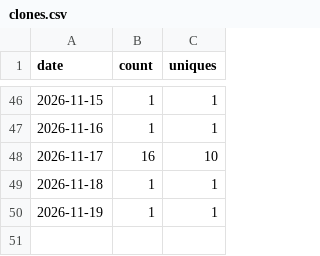
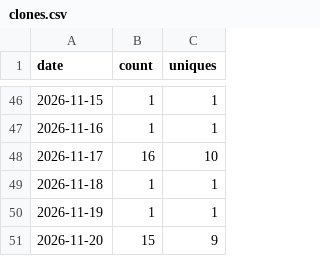
Before and after one commit to rmcamacho/byu-faculty-ai-workshop, a CSV file: traffic/clones.csv, drawn as a sheet; only a part is shown, gaps mark what is left out.

```diff
--- a/traffic/clones.csv
+++ b/traffic/clones.csv
@@ -50 +50,2 @@ date,count,uniques
 2026-11-19,1,1
+2026-11-20,15,9
```
Also changed, not shown: traffic/paths.csv, traffic/repository.csv, 1 other file.
